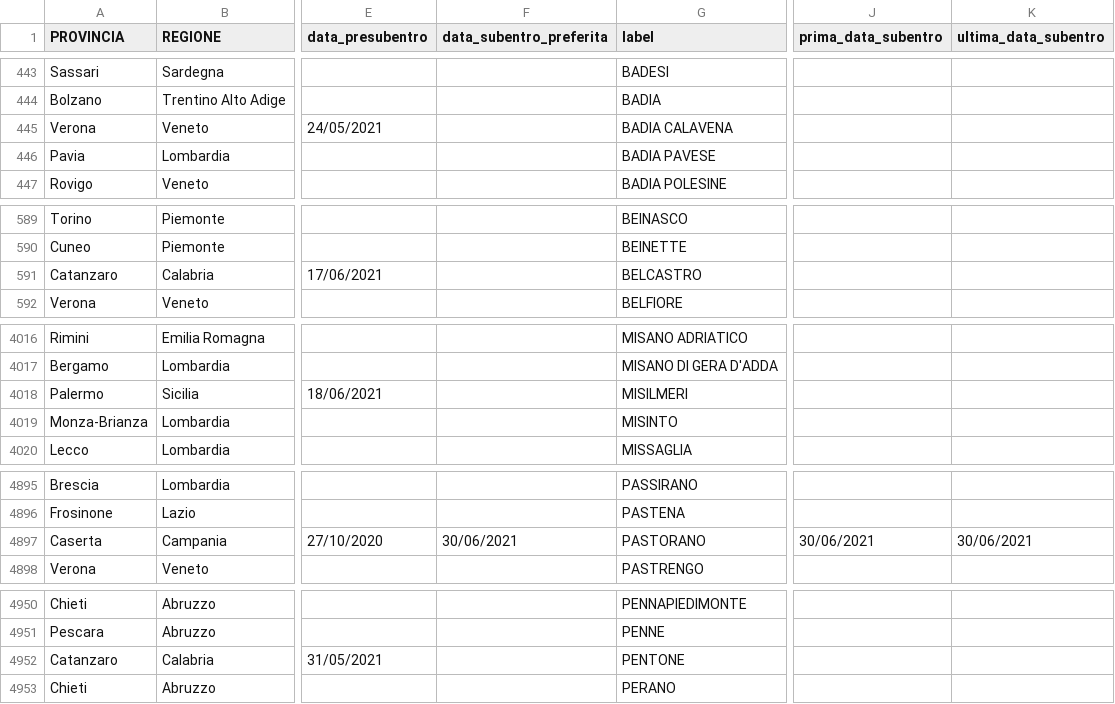
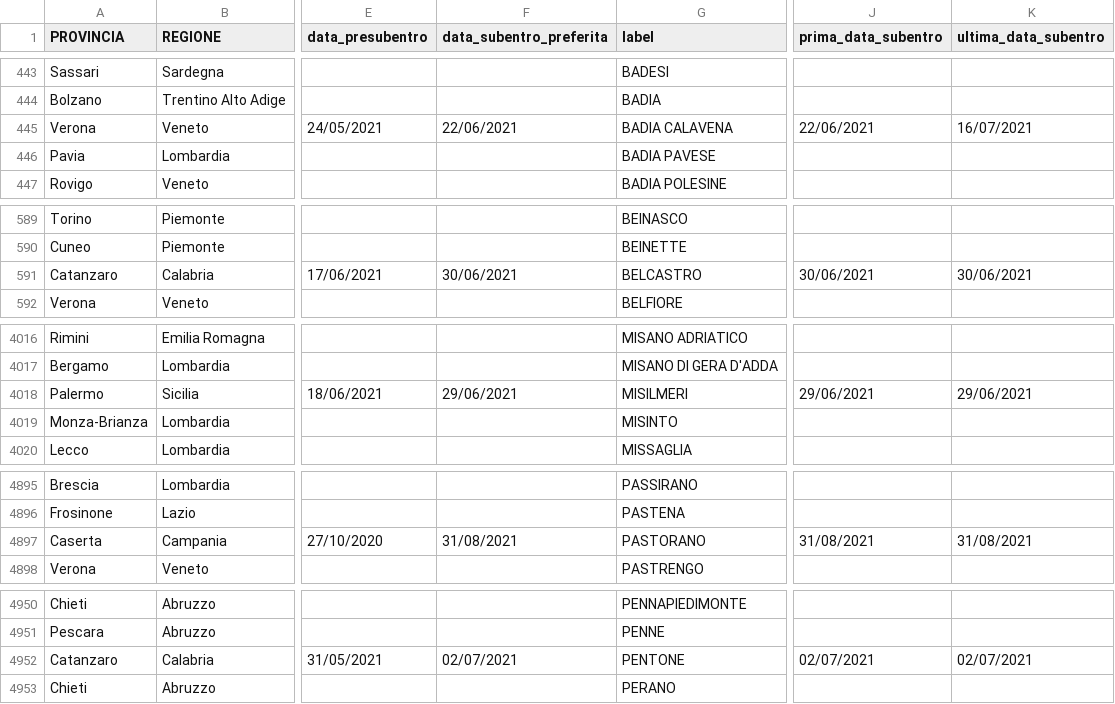
Before and after one commit to aborruso/archivioDatiPubbliciPreziosi, a CSV file: docs/ANPRdatiMigrazione/ANPRdatiMigrazione.csv, drawn as a sheet; only a part is shown, gaps mark what is left out; the diff covers the shown part only; the diff names each change by its address in the sheet, - before the commit and + after, or states it on an @@ line.

```diff
--- a/docs/ANPRdatiMigrazione/ANPRdatiMigrazione.csv
+++ b/docs/ANPRdatiMigrazione/ANPRdatiMigrazione.csv
-F445 (data_subentro_preferita): (empty)
+F445 (data_subentro_preferita): 22/06/2021
-J445 (prima_data_subentro): (empty)
+J445 (prima_data_subentro): 22/06/2021
-K445 (ultima_data_subentro): (empty)
+K445 (ultima_data_subentro): 16/07/2021
-F591 (data_subentro_preferita): (empty)
+F591 (data_subentro_preferita): 30/06/2021
-J591 (prima_data_subentro): (empty)
+J591 (prima_data_subentro): 30/06/2021
-K591 (ultima_data_subentro): (empty)
+K591 (ultima_data_subentro): 30/06/2021
-F4018 (data_subentro_preferita): (empty)
+F4018 (data_subentro_preferita): 29/06/2021
-J4018 (prima_data_subentro): (empty)
+J4018 (prima_data_subentro): 29/06/2021
-K4018 (ultima_data_subentro): (empty)
+K4018 (ultima_data_subentro): 29/06/2021
-F4897 (data_subentro_preferita): 30/06/2021
+F4897 (data_subentro_preferita): 31/08/2021
-J4897 (prima_data_subentro): 30/06/2021
+J4897 (prima_data_subentro): 31/08/2021
-K4897 (ultima_data_subentro): 30/06/2021
+K4897 (ultima_data_subentro): 31/08/2021
-F4952 (data_subentro_preferita): (empty)
+F4952 (data_subentro_preferita): 02/07/2021
-J4952 (prima_data_subentro): (empty)
+J4952 (prima_data_subentro): 02/07/2021
-K4952 (ultima_data_subentro): (empty)
+K4952 (ultima_data_subentro): 02/07/2021
```
Also changed, not shown: 3 edited cells elsewhere in this file.
